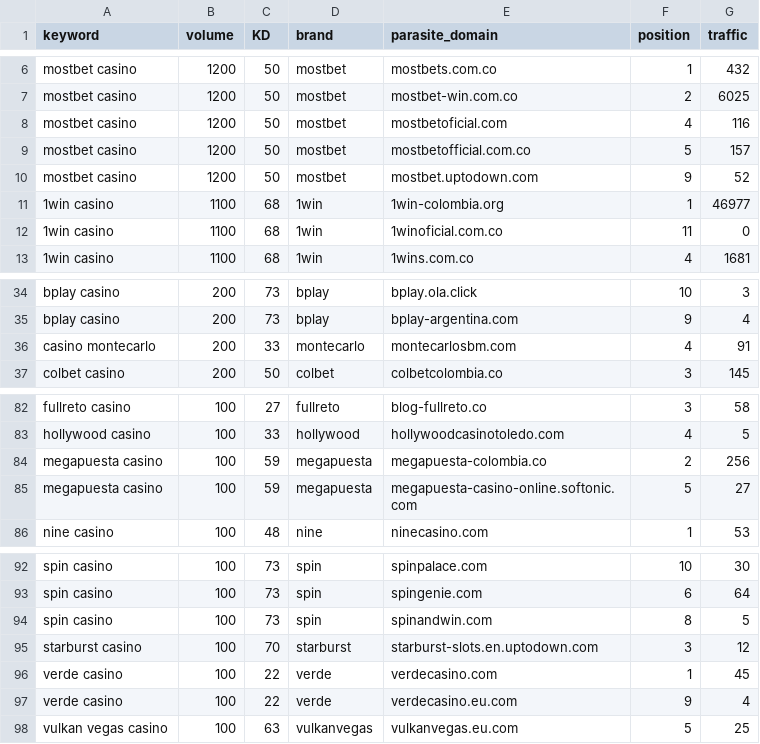
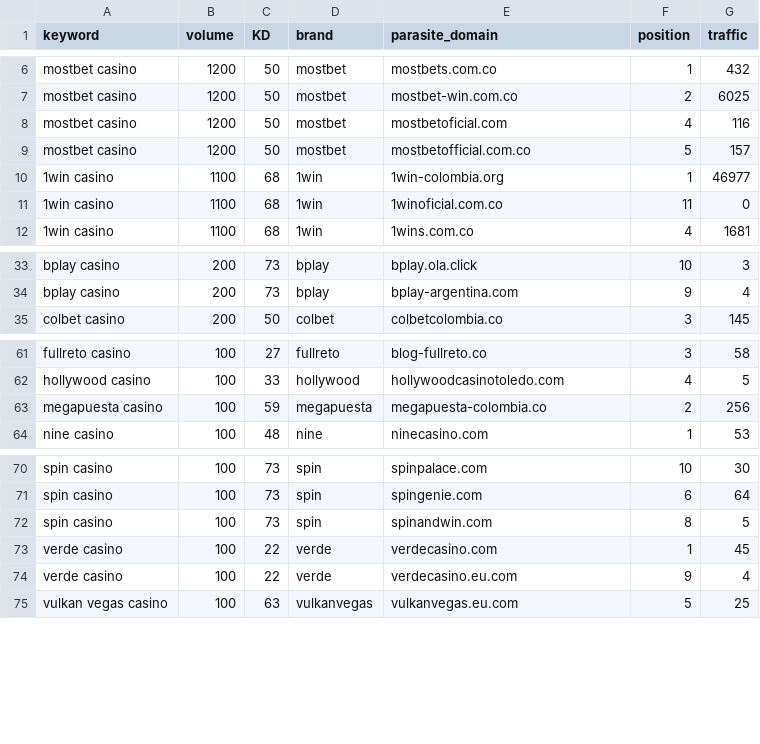
Before and after one commit to Xtrd-txt/asotraff, a CSV file: co_parasites_by_keyword.csv, drawn as a sheet; only a part is shown, gaps mark what is left out; the diff covers the shown part only.

```diff
--- a/co_parasites_by_keyword.csv
+++ b/co_parasites_by_keyword.csv
@@ -9,3 +9,2 @@ mostbet casino,1200,50,mostbet,mostbetoficial.com,4,116
 mostbet casino,1200,50,mostbet,mostbetofficial.com.co,5,157
-mostbet casino,1200,50,mostbet,mostbet.uptodown.com,9,52
 1win casino,1100,68,1win,1win-colombia.org,1,46977
@@ -35,3 +34,2 @@ bplay casino,200,73,bplay,bplay.ola.click,10,3
 bplay casino,200,73,bplay,bplay-argentina.com,9,4
-casino montecarlo,200,33,montecarlo,montecarlosbm.com,4,91
 colbet casino,200,50,colbet,colbetcolombia.co,3,145
@@ -84,3 +63,2 @@ hollywood casino,100,33,hollywood,hollywoodcasinotoledo.com,4,5
 megapuesta casino,100,59,megapuesta,megapuesta-colombia.co,2,256
-megapuesta casino,100,59,megapuesta,megapuesta-casino-online.softonic.com,5,27
 nine casino,100,48,nine,ninecasino.com,1,53
@@ -94,3 +72,2 @@ spin casino,100,73,spin,spingenie.com,6,64
 spin casino,100,73,spin,spinandwin.com,8,5
-starburst casino,100,70,starburst,starburst-slots.en.uptodown.com,3,12
 verde casino,100,22,verde,verdecasino.com,1,45
```
Also changed, not shown: 19 removed rows elsewhere in this file, co_parasite_domains_unique.csv, 1 other file.
